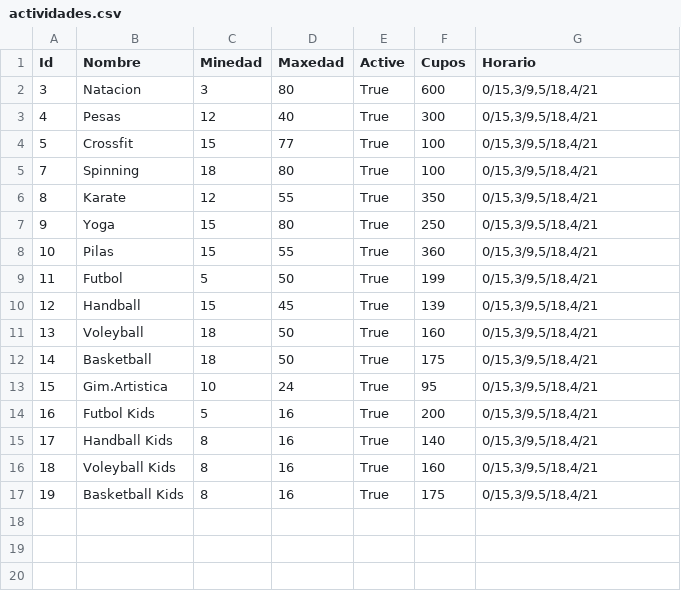
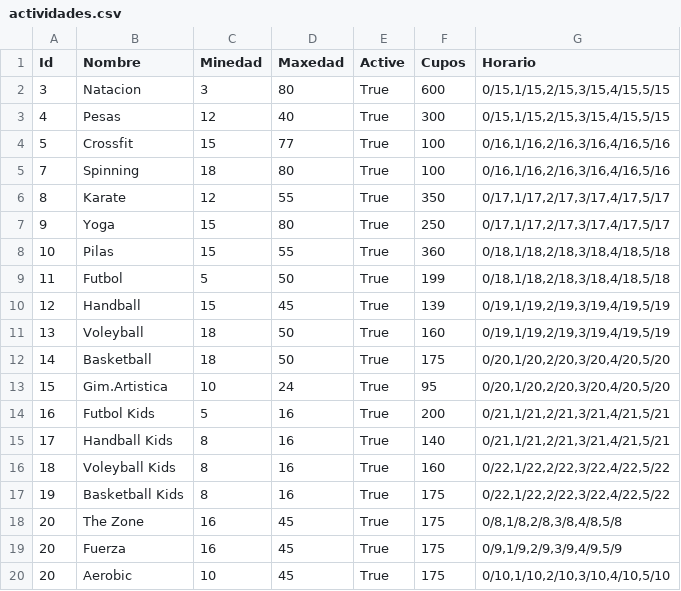
Before and after one commit to ceciliaB97/PR3-Obligatorio-2, a CSV file: ClubDeportivo/archivos/actividades.csv, drawn as a sheet.

Commit message:
Actividades horarios

```diff
--- a/ClubDeportivo/archivos/actividades.csv
+++ b/ClubDeportivo/archivos/actividades.csv
@@ -1,17 +1,20 @@
 Id|Nombre|Minedad|Maxedad|Active|Cupos|Horario
-3|Natacion|3|80|True|600|0/15,3/9,5/18,4/21
-4|Pesas|12|40|True|300|0/15,3/9,5/18,4/21
-5|Crossfit|15|77|True|100|0/15,3/9,5/18,4/21
-7|Spinning|18|80|True|100|0/15,3/9,5/18,4/21
-8|Karate|12|55|True|350|0/15,3/9,5/18,4/21
-9|Yoga|15|80|True|250|0/15,3/9,5/18,4/21
-10|Pilas|15|55|True|360|0/15,3/9,5/18,4/21
-11|Futbol|5|50|True|199|0/15,3/9,5/18,4/21
-12|Handball|15|45|True|139|0/15,3/9,5/18,4/21
-13|Voleyball|18|50|True|160|0/15,3/9,5/18,4/21
-14|Basketball|18|50|True|175|0/15,3/9,5/18,4/21
-15|Gim.Artistica|10|24|True|95|0/15,3/9,5/18,4/21
-16|Futbol Kids|5|16|True|200|0/15,3/9,5/18,4/21
-17|Handball Kids|8|16|True|140|0/15,3/9,5/18,4/21
-18|Voleyball Kids|8|16|True|160|0/15,3/9,5/18,4/21
-19|Basketball Kids|8|16|True|175|0/15,3/9,5/18,4/21
+3|Natacion|3|80|True|600|0/15,1/15,2/15,3/15,4/15,5/15
+4|Pesas|12|40|True|300|0/15,1/15,2/15,3/15,4/15,5/15
+5|Crossfit|15|77|True|100|0/16,1/16,2/16,3/16,4/16,5/16
+7|Spinning|18|80|True|100|0/16,1/16,2/16,3/16,4/16,5/16
+8|Karate|12|55|True|350|0/17,1/17,2/17,3/17,4/17,5/17
+9|Yoga|15|80|True|250|0/17,1/17,2/17,3/17,4/17,5/17
+10|Pilas|15|55|True|360|0/18,1/18,2/18,3/18,4/18,5/18
+11|Futbol|5|50|True|199|0/18,1/18,2/18,3/18,4/18,5/18
+12|Handball|15|45|True|139|0/19,1/19,2/19,3/19,4/19,5/19
+13|Voleyball|18|50|True|160|0/19,1/19,2/19,3/19,4/19,5/19
+14|Basketball|18|50|True|175|0/20,1/20,2/20,3/20,4/20,5/20
+15|Gim.Artistica|10|24|True|95|0/20,1/20,2/20,3/20,4/20,5/20
+16|Futbol Kids|5|16|True|200|0/21,1/21,2/21,3/21,4/21,5/21
+17|Handball Kids|8|16|True|140|0/21,1/21,2/21,3/21,4/21,5/21
+18|Voleyball Kids|8|16|True|160|0/22,1/22,2/22,3/22,4/22,5/22
+19|Basketball Kids|8|16|True|175|0/22,1/22,2/22,3/22,4/22,5/22
+20|The Zone|16|45|True|175|0/8,1/8,2/8,3/8,4/8,5/8
+20|Fuerza|16|45|True|175|0/9,1/9,2/9,3/9,4/9,5/9
+20|Aerobic|10|45|True|175|0/10,1/10,2/10,3/10,4/10,5/10
```
